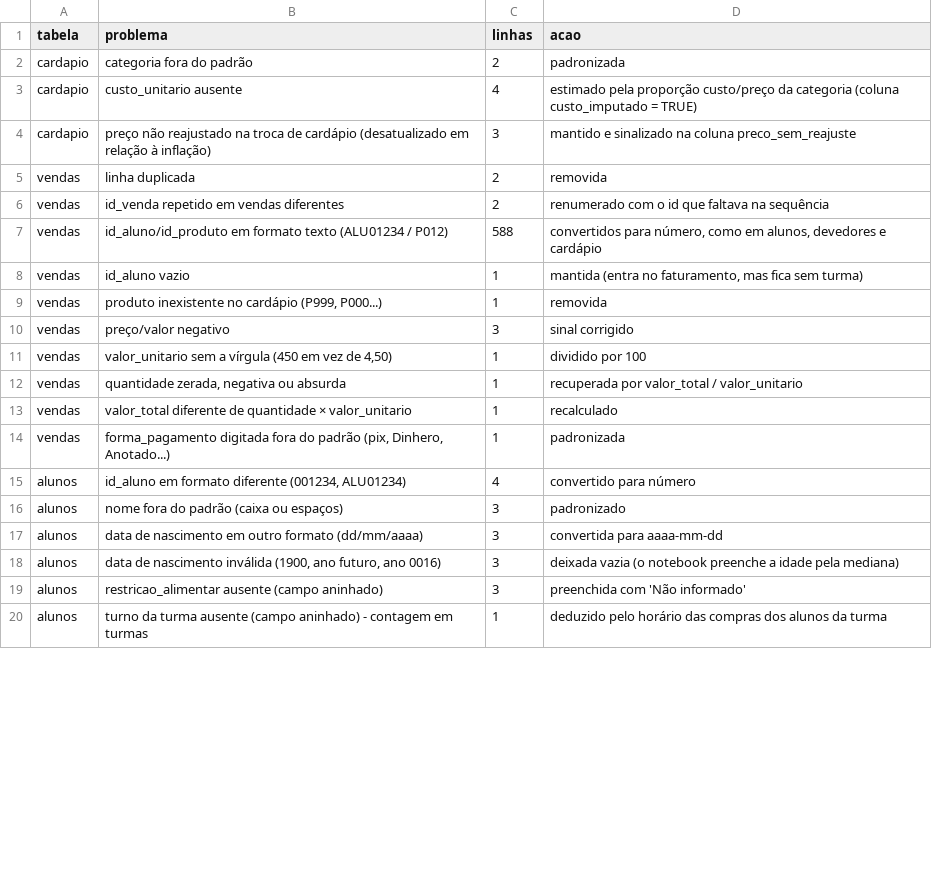
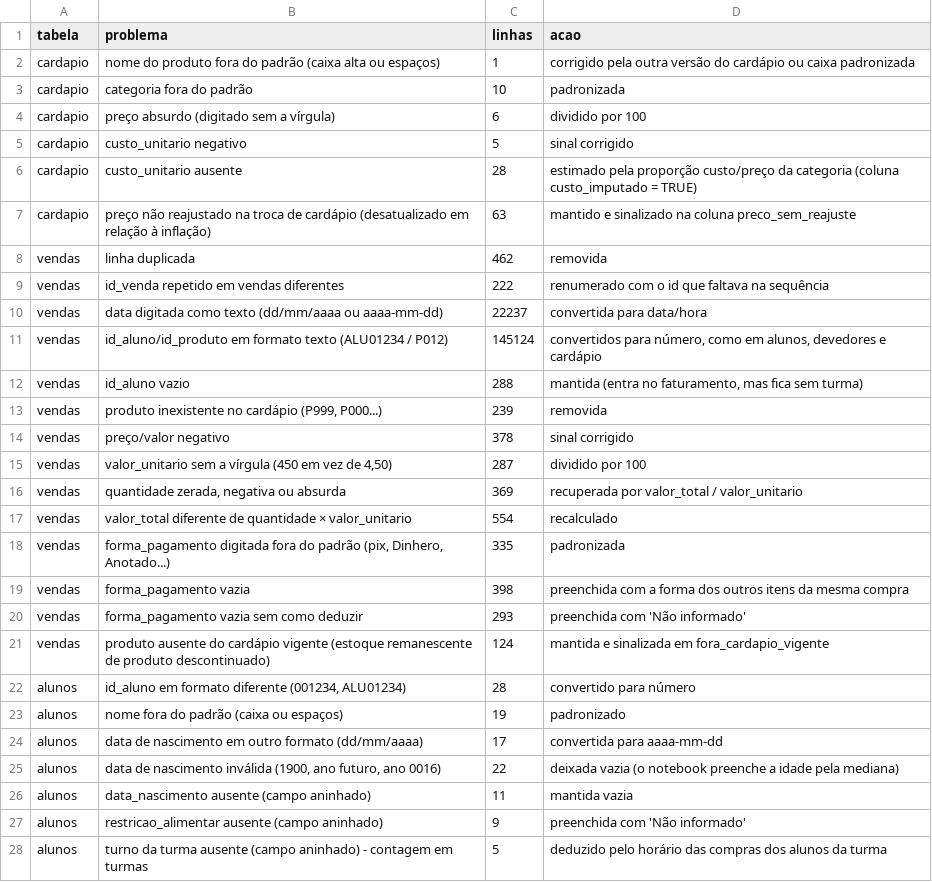
Before and after one commit to PedroFreitasDev/P.I-Data-Science, a CSV file: dados/silver/relatorio_limpeza.csv, drawn as a sheet; only a part is shown; the diff covers the shown part only.

Commit message:
subindo arquivos Silver

```diff
--- a/dados/silver/relatorio_limpeza.csv
+++ b/dados/silver/relatorio_limpeza.csv
@@ -1,20 +1,28 @@
 tabela,problema,linhas,acao
-cardapio,categoria fora do padrão,2,padronizada
-cardapio,custo_unitario ausente,4,estimado pela proporção custo/preço da categoria (coluna custo_imputado = TRUE)
-cardapio,preço não reajustado na troca de cardápio (desatualizado em relação à inflação),3,mantido e sinalizado na coluna preco_sem_reajuste
-vendas,linha duplicada,2,removida
-vendas,id_venda repetido em vendas diferentes,2,renumerado com o id que faltava na sequência
-vendas,id_aluno/id_produto em formato texto (ALU01234 / P012),588,"convertidos para número, como em alunos, devedores e cardápio"
-vendas,id_aluno vazio,1,"mantida (entra no faturamento, mas fica sem turma)"
-vendas,"produto inexistente no cardápio (P999, P000...)",1,removida
-vendas,preço/valor negativo,3,sinal corrigido
-vendas,"valor_unitario sem a vírgula (450 em vez de 4,50)",1,dividido por 100
-vendas,"quantidade zerada, negativa ou absurda",1,recuperada por valor_total / valor_unitario
-vendas,valor_total diferente de quantidade × valor_unitario,1,recalculado
-vendas,"forma_pagamento digitada fora do padrão (pix, Dinhero, Anotado...)",1,padronizada
-alunos,"id_aluno em formato diferente (001234, ALU01234)",4,convertido para número
-alunos,nome fora do padrão (caixa ou espaços),3,padronizado
-alunos,data de nascimento em outro formato (dd/mm/aaaa),3,convertida para aaaa-mm-dd
-alunos,"data de nascimento inválida (1900, ano futuro, ano 0016)",3,deixada vazia (o notebook preenche a idade pela mediana)
-alunos,restricao_alimentar ausente (campo aninhado),3,preenchida com 'Não informado'
-alunos,turno da turma ausente (campo aninhado) - contagem em turmas,1,deduzido pelo horário das compras dos alunos da turma
+cardapio,nome do produto fora do padrão (caixa alta ou espaços),1,corrigido pela outra versão do cardápio ou caixa padronizada
+cardapio,categoria fora do padrão,10,padronizada
+cardapio,preço absurdo (digitado sem a vírgula),6,dividido por 100
+cardapio,custo_unitario negativo,5,sinal corrigido
+cardapio,custo_unitario ausente,28,estimado pela proporção custo/preço da categoria (coluna custo_imputado = TRUE)
+cardapio,preço não reajustado na troca de cardápio (desatualizado em relação à inflação),63,mantido e sinalizado na coluna preco_sem_reajuste
+vendas,linha duplicada,462,removida
+vendas,id_venda repetido em vendas diferentes,222,renumerado com o id que faltava na sequência
+vendas,data digitada como texto (dd/mm/aaaa ou aaaa-mm-dd),22237,convertida para data/hora
+vendas,id_aluno/id_produto em formato texto (ALU01234 / P012),145124,"convertidos para número, como em alunos, devedores e cardápio"
+vendas,id_aluno vazio,288,"mantida (entra no faturamento, mas fica sem turma)"
+vendas,"produto inexistente no cardápio (P999, P000...)",239,removida
+vendas,preço/valor negativo,378,sinal corrigido
+vendas,"valor_unitario sem a vírgula (450 em vez de 4,50)",287,dividido por 100
+vendas,"quantidade zerada, negativa ou absurda",369,recuperada por valor_total / valor_unitario
+vendas,valor_total diferente de quantidade × valor_unitario,554,recalculado
+vendas,"forma_pagamento digitada fora do padrão (pix, Dinhero, Anotado...)",335,padronizada
+vendas,forma_pagamento vazia,398,preenchida com a forma dos outros itens da mesma compra
+vendas,forma_pagamento vazia sem como deduzir,293,preenchida com 'Não informado'
+vendas,produto ausente do cardápio vigente (estoque remanescente de produto descontinuado),124,mantida e sinalizada em fora_cardapio_vigente
+alunos,"id_aluno em formato diferente (001234, ALU01234)",28,convertido para número
+alunos,nome fora do padrão (caixa ou espaços),19,padronizado
+alunos,data de nascimento em outro formato (dd/mm/aaaa),17,convertida para aaaa-mm-dd
+alunos,"data de nascimento inválida (1900, ano futuro, ano 0016)",22,deixada vazia (o notebook preenche a idade pela mediana)
+alunos,data_nascimento ausente (campo aninhado),11,mantida vazia
+alunos,restricao_alimentar ausente (campo aninhado),9,preenchida com 'Não informado'
+alunos,turno da turma ausente (campo aninhado) - contagem em turmas,5,deduzido pelo horário das compras dos alunos da turma
```
Also changed, not shown: 16 added rows and 16 edited cells elsewhere in this file, 8 other files.
